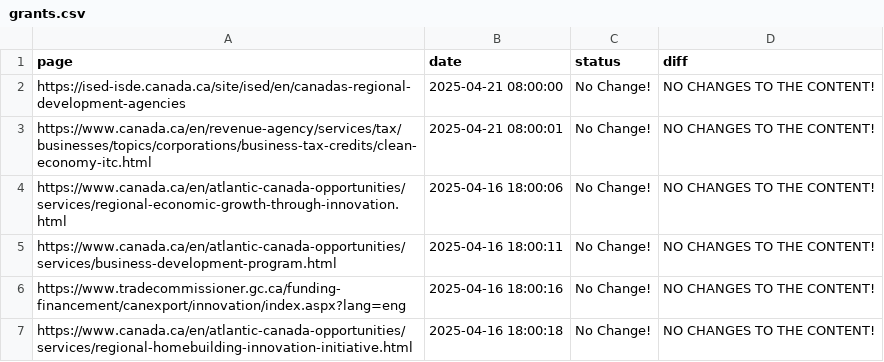
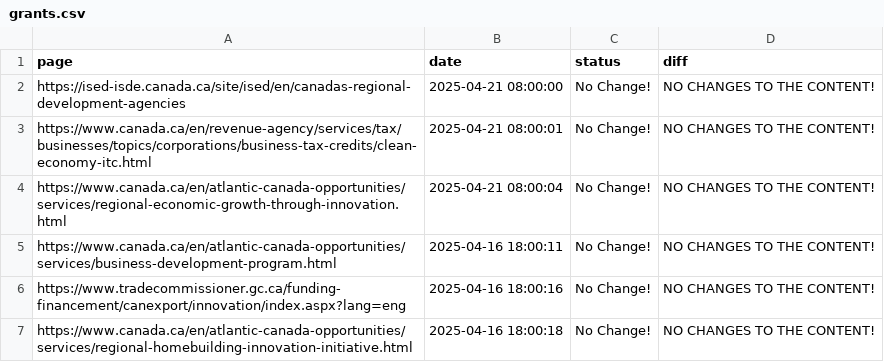
Before and after one commit to Ling-Jun/CGH, a CSV file: grants.csv, drawn as a sheet; only a part is shown; the diff names each change by its address in the sheet, - before the commit and + after, or states it on an @@ line.

Commit message:
Content update for ENTIRE LOCAL REPO at 2025-04-21  08-00-07

```diff
--- a/grants.csv
+++ b/grants.csv
-B4 (date): 2025-04-16 18:00:06
+B4 (date): 2025-04-21 08:00:04
```
